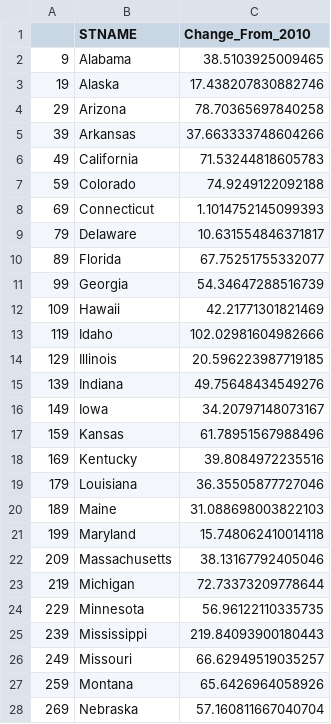
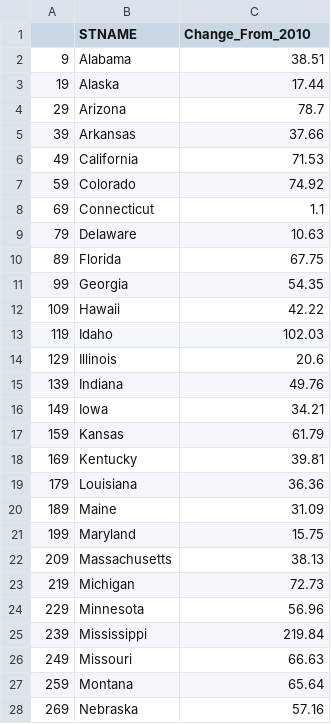
Before and after one commit to k-oconnor/Housing_Price_Choropleth, a CSV file: data/STATE_AGGREGATE.csv, drawn as a sheet; only a part is shown; the diff covers the shown part only.

```diff
--- a/data/STATE_AGGREGATE.csv
+++ b/data/STATE_AGGREGATE.csv
@@ -1,28 +1,28 @@
 ,STNAME,Change_From_2010
-9,Alabama,38.5103925009465
-19,Alaska,17.438207830882746
-29,Arizona,78.70365697840258
-39,Arkansas,37.663333748604266
-49,California,71.53244818605783
-59,Colorado,74.9249122092188
-69,Connecticut,1.1014752145099393
-79,Delaware,10.631554846371817
-89,Florida,67.75251755332077
-99,Georgia,54.34647288516739
-109,Hawaii,42.21771301821469
-119,Idaho,102.02981604982666
-129,Illinois,20.596223987719185
-139,Indiana,49.75648434549276
-149,Iowa,34.20797148073167
-159,Kansas,61.78951567988496
-169,Kentucky,39.8084972235516
-179,Louisiana,36.35505877727046
-189,Maine,31.088698003822103
-199,Maryland,15.748062410014118
-209,Massachusetts,38.13167792405046
-219,Michigan,72.73373209778644
-229,Minnesota,56.96122110335735
-239,Mississippi,219.84093900180443
-249,Missouri,66.62949519035257
-259,Montana,65.6426964058926
-269,Nebraska,57.160811667040704
+9,Alabama,38.51
+19,Alaska,17.44
+29,Arizona,78.7
+39,Arkansas,37.66
+49,California,71.53
+59,Colorado,74.92
+69,Connecticut,1.1
+79,Delaware,10.63
+89,Florida,67.75
+99,Georgia,54.35
+109,Hawaii,42.22
+119,Idaho,102.03
+129,Illinois,20.6
+139,Indiana,49.76
+149,Iowa,34.21
+159,Kansas,61.79
+169,Kentucky,39.81
+179,Louisiana,36.36
+189,Maine,31.09
+199,Maryland,15.75
+209,Massachusetts,38.13
+219,Michigan,72.73
+229,Minnesota,56.96
+239,Mississippi,219.84
+249,Missouri,66.63
+259,Montana,65.64
+269,Nebraska,57.16
```
Also changed, not shown: 23 edited cells elsewhere in this file, 8 other files.
